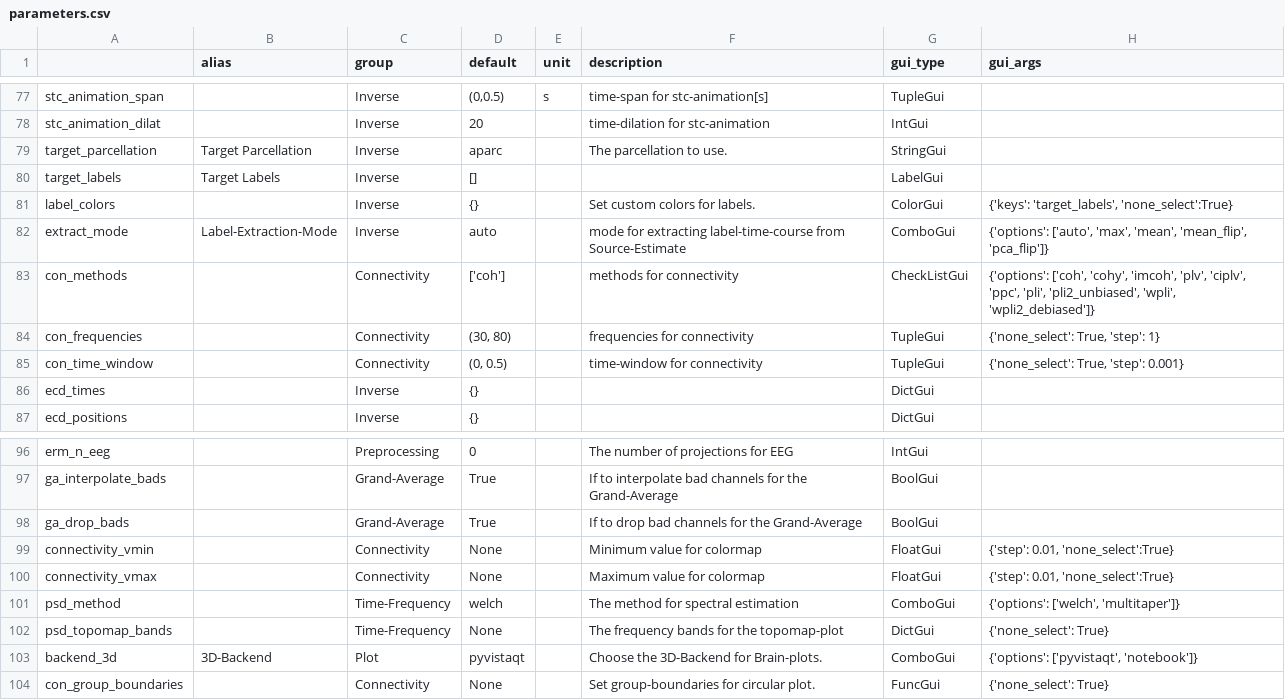
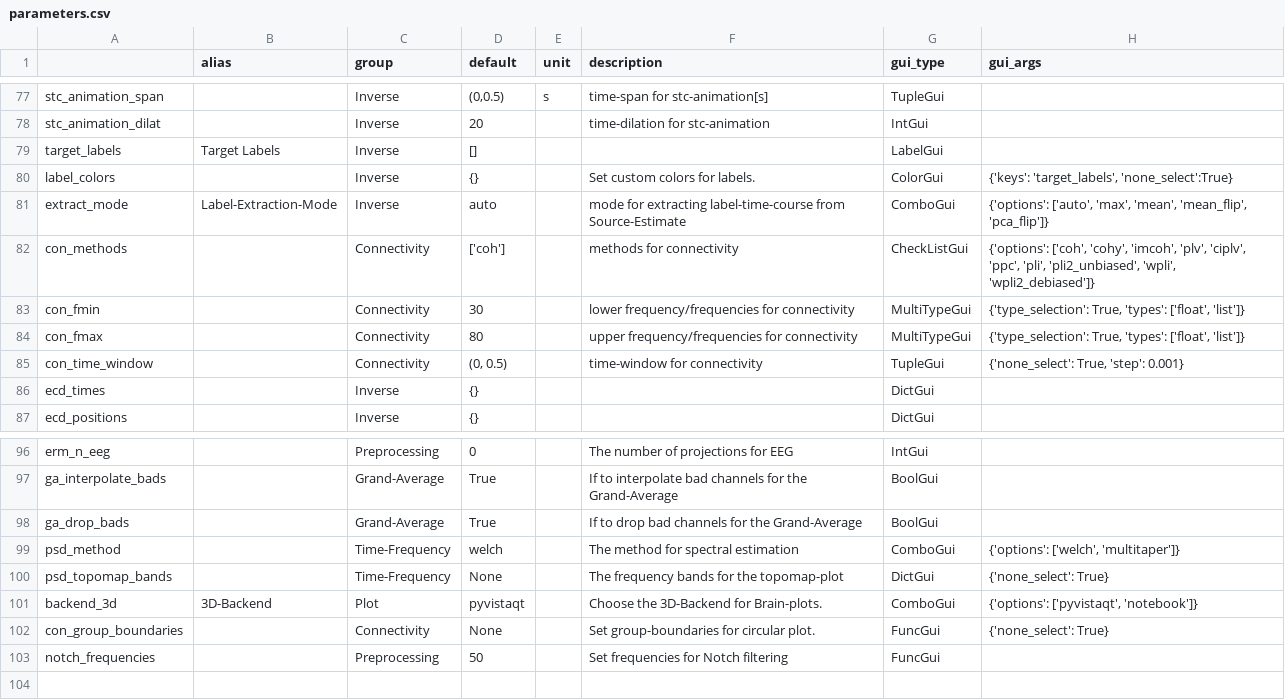
Before and after one commit to marsipu/mne-pipeline-hd, a CSV file: mne_pipeline_hd/extra/parameters.csv, drawn as a sheet; only a part is shown, gaps mark what is left out.

Commit message:
FIX: Connectivity saved to .nc and other fixes (#71)

```diff
--- a/mne_pipeline_hd/extra/parameters.csv
+++ b/mne_pipeline_hd/extra/parameters.csv
@@ -78,3 +78,2 @@ stc_animation_span;;Inverse;(0,0.5);s;time-span for stc-animation[s];TupleGui;
 stc_animation_dilat;;Inverse;20;;time-dilation for stc-animation;IntGui;
-target_parcellation;Target Parcellation;Inverse;aparc;;The parcellation to use.;StringGui;
 target_labels;Target Labels;Inverse;[];;;LabelGui;
@@ -83,3 +82,4 @@ extract_mode;Label-Extraction-Mode;Inverse;auto;;mode for extracting label-time-
 con_methods;;Connectivity;['coh'];;methods for connectivity;CheckListGui;{'options': ['coh', 'cohy', 'imcoh', 'plv', 'ciplv', 'ppc', 'pli', 'pli2_unbiased', 'wpli', 'wpli2_debiased']}
-con_frequencies;;Connectivity;(30, 80);;frequencies for connectivity;TupleGui;{'none_select': True, 'step': 1}
+con_fmin;;Connectivity;30;;lower frequency/frequencies for connectivity;MultiTypeGui;{'type_selection': True, 'types': ['float', 'list']}
+con_fmax;;Connectivity;80;;upper frequency/frequencies for connectivity;MultiTypeGui;{'type_selection': True, 'types': ['float', 'list']}
 con_time_window;;Connectivity;(0, 0.5);;time-window for connectivity;TupleGui;{'none_select': True, 'step': 0.001}
@@ -98,4 +98,2 @@ ga_interpolate_bads;;Grand-Average;True;;If to interpolate bad channels for the
 ga_drop_bads;;Grand-Average;True;;If to drop bad channels for the Grand-Average;BoolGui;
-connectivity_vmin;;Connectivity;None;;Minimum value for colormap;FloatGui;{'step': 0.01, 'none_select':True}
-connectivity_vmax;;Connectivity;None;;Maximum value for colormap;FloatGui;{'step': 0.01, 'none_select':True}
 psd_method;;Time-Frequency;welch;;The method for spectral estimation;ComboGui;{'options': ['welch', 'multitaper']}
@@ -104 +102,2 @@ backend_3d;3D-Backend;Plot;pyvistaqt;;Choose the 3D-Backend for Brain-plots.;Com
 con_group_boundaries;;Connectivity;None;;Set group-boundaries for circular plot.;FuncGui;{'none_select': True}
+notch_frequencies;;Preprocessing;50;;Set frequencies for Notch filtering;FuncGui;""
```
Also changed, not shown: mne_pipeline_hd/extra/functions.csv, 24 other files.
